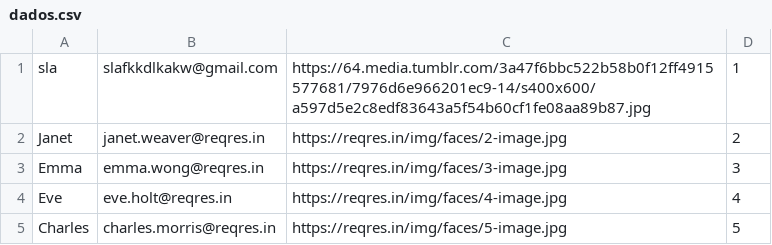
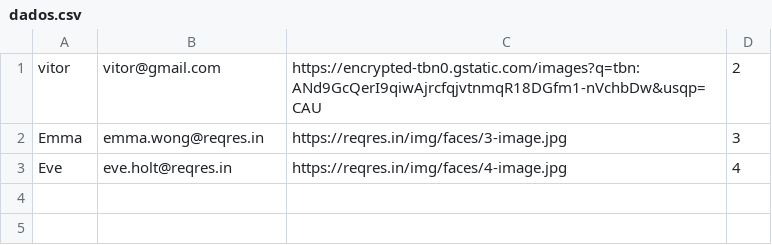
Before and after one commit to vitor-99/web-applications, a CSV file: web-api/static/data/dados.csv, drawn as a sheet.

```diff
--- a/web-api/static/data/dados.csv
+++ b/web-api/static/data/dados.csv
@@ -1,5 +1,3 @@
-sla;slafkkdlkakw@gmail.com;https://64.media.tumblr.com/3a47f6bbc522b58b0f12ff4915577681/7976d6e966201ec9-14/s400x600/a597d5e2c8edf83643a5f54b60cf1fe08aa89b87.jpg;1
-Janet;janet.weaver@reqres.in;https://reqres.in/img/faces/2-image.jpg;2
+vitor;vitor@gmail.com;https://encrypted-tbn0.gstatic.com/images?q=tbn:ANd9GcQerI9qiwAjrcfqjvtnmqR18DGfm1-nVchbDw&usqp=CAU;2
 Emma;emma.wong@reqres.in;https://reqres.in/img/faces/3-image.jpg;3
 Eve;eve.holt@reqres.in;https://reqres.in/img/faces/4-image.jpg;4
-Charles;charles.morris@reqres.in;https://reqres.in/img/faces/5-image.jpg;5
```
Also changed, not shown: 2 other files.
